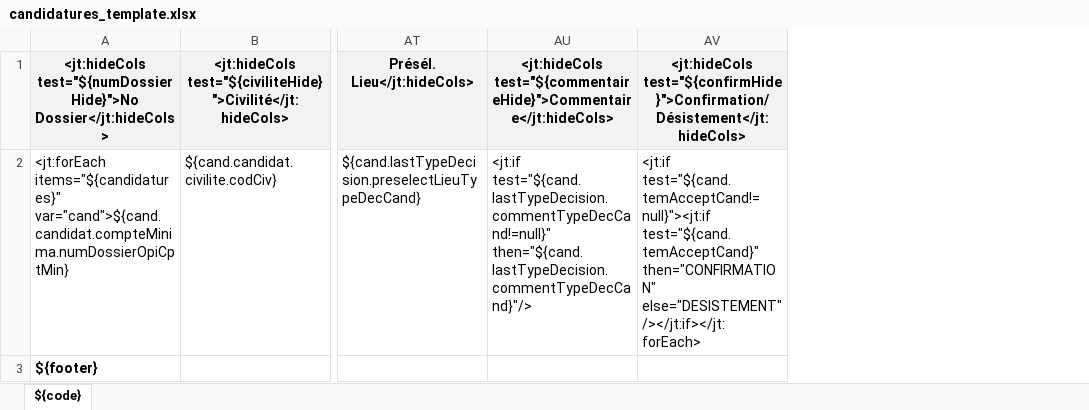
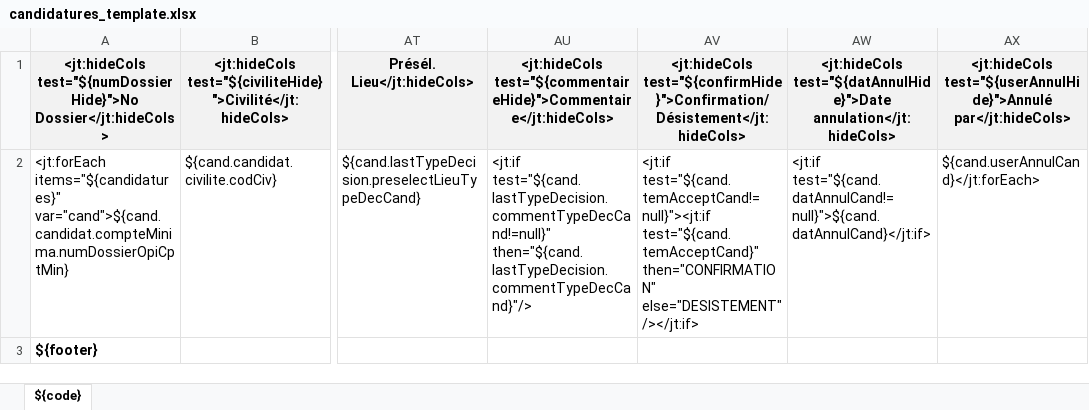
Before and after one commit to EsupPortail/esup-ecandidat, an Excel workbook: src/main/resources/template/candidatures_template.xlsx, sheet ${code}, drawn as a sheet; only a part is shown, gaps mark what is left out; values as stored, in another font and other column widths than the file's, no borders; the diff names each change by its address in the sheet, - before the commit and + after, or states it on an @@ line.

```diff
--- a/src/main/resources/template/candidatures_template.xlsx (sheet ${code})
+++ b/src/main/resources/template/candidatures_template.xlsx (sheet ${code})
+column AW, rows 1-2: <jt:hideCols test="${datAnnulHide}">Date annulation</jt:hideCols> | <jt:if test="${cand.datAnnulCand!=null}">${cand.datAnnulCand}</jt:if>
+column AX, rows 1-2: <jt:hideCols test="${userAnnulHide}">Annulé par</jt:hideCols> | ${cand.userAnnulCand}</jt:forEach>
-AV2: …test="${cand.temAcceptCand}" then="CONFIRMATION" else="DESISTEMENT"/></jt:if></jt:forEach>
+AV2: …test="${cand.temAcceptCand}" then="CONFIRMATION" else="DESISTEMENT"/></jt:if>
```
Also changed, not shown: src/main/resources/template/stats_template.xlsx, 21 other files.
